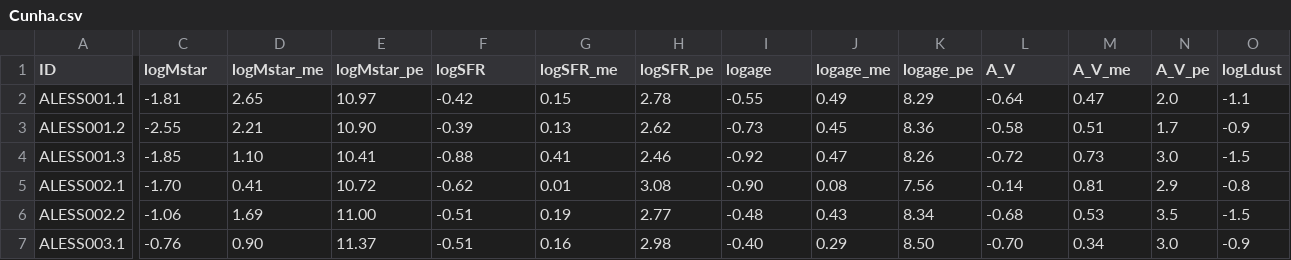
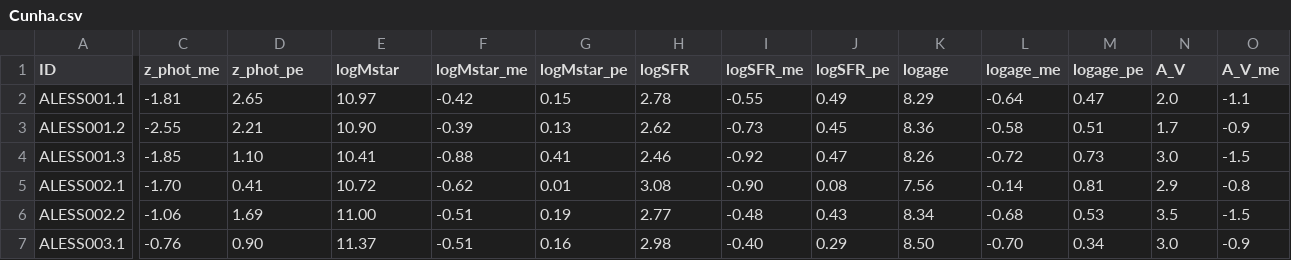
Before and after one commit to ikhebgeenaccount/lensed-qso-brp-2022, a CSV file: data/context_main_seq/Cunha.csv, drawn as a sheet; only a part is shown, gaps mark what is left out; the diff covers the shown part only; the diff names each change by its address in the sheet, - before the commit and + after, or states it on an @@ line.

Commit message:
Added Cunha data

```diff
--- a/data/context_main_seq/Cunha.csv
+++ b/data/context_main_seq/Cunha.csv
-C1: logMstar
+C1: z_phot_me
-D1: logMstar_me
+D1: z_phot_pe
-E1: logMstar_pe
+E1: logMstar
-F1: logSFR
+F1: logMstar_me
-G1: logSFR_me
+G1: logMstar_pe
-H1: logSFR_pe
+H1: logSFR
-I1: logage
+I1: logSFR_me
-J1: logage_me
+J1: logSFR_pe
-K1: logage_pe
+K1: logage
-L1: A_V
+L1: logage_me
-M1: A_V_me
+M1: logage_pe
-N1: A_V_pe
+N1: A_V
-O1: logLdust
+O1: A_V_me
```
Also changed, not shown: 13 edited cells elsewhere in this file, 1 other file.
